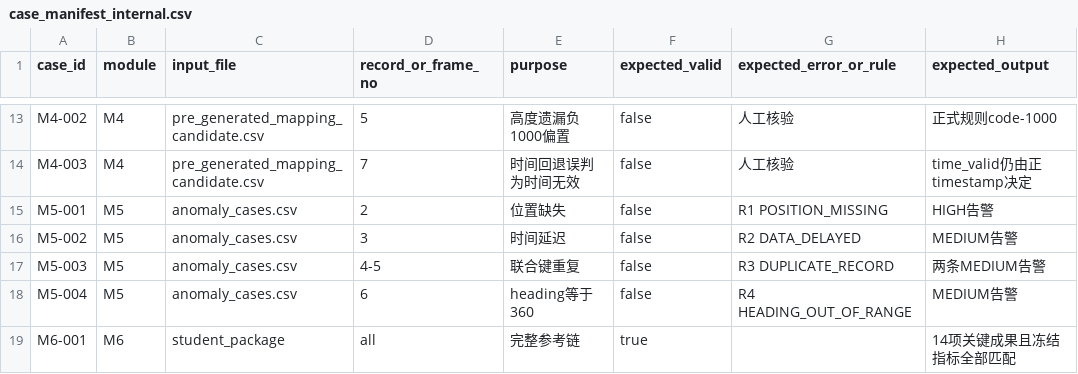
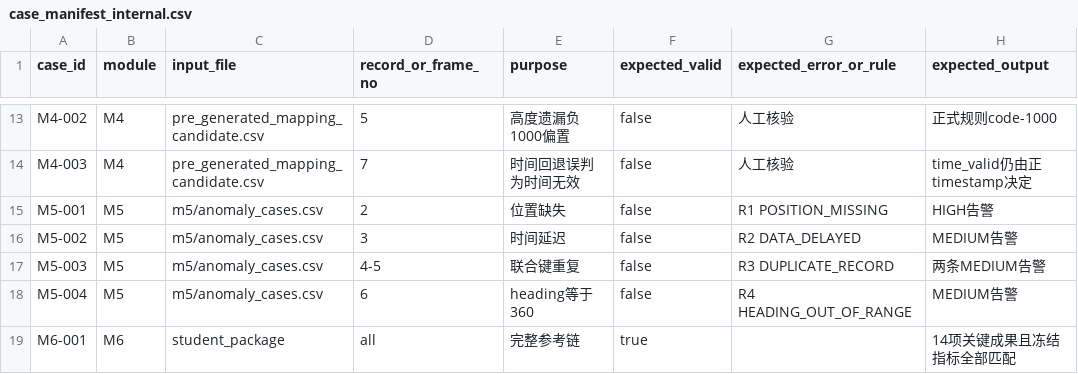
Before and after one commit to ni2333/summer-school-data-link-practice, a CSV file: summer_school_practice_v1.0/ta_reference_package/case_manifest_internal.csv, drawn as a sheet; only a part is shown, gaps mark what is left out; the diff names each change by its address in the sheet, - before the commit and + after, or states it on an @@ line.

```diff
--- a/summer_school_practice_v1.0/ta_reference_package/case_manifest_internal.csv
+++ b/summer_school_practice_v1.0/ta_reference_package/case_manifest_internal.csv
-C15:C18 (input_file): anomaly_cases.csv
+C15:C18 (input_file): m5/anomaly_cases.csv
```
Also changed, not shown: summer_school_practice_v1.0/manifest.csv, summer_school_practice_v1.0/test_records/issue_log.csv, 17 other files.
